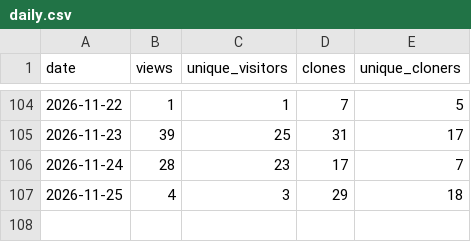
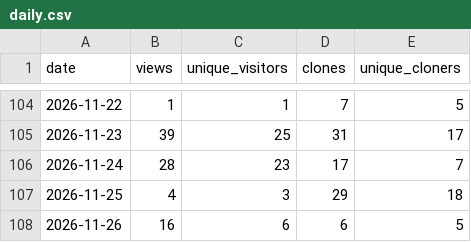
Before and after one commit to TheMyxa/telegram-parser, a CSV file: traffic/daily.csv, drawn as a sheet; only a part is shown, gaps mark what is left out; the diff names each change by its address in the sheet, - before the commit and + after, or states it on an @@ line.

```diff
--- a/traffic/daily.csv
+++ b/traffic/daily.csv
+row 108: 2026-11-26 | 16 | 6 | 6 | 5
```
Also changed, not shown: 4 other files.
